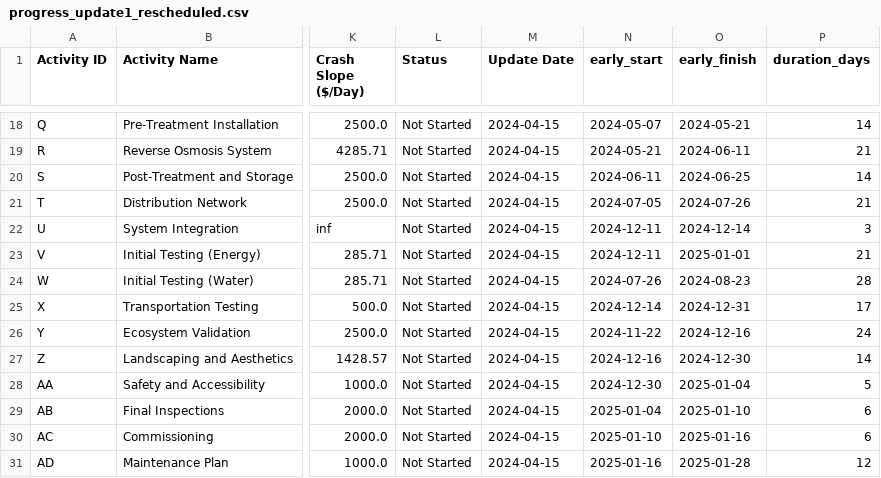
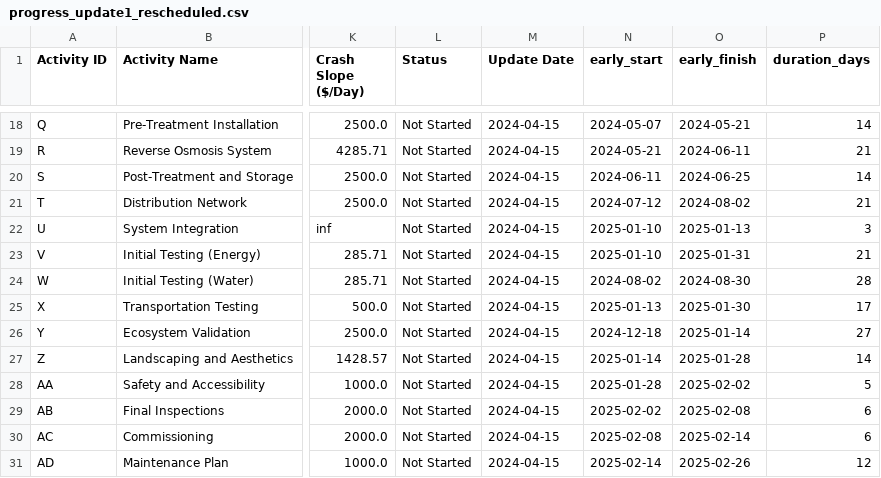
Before and after one commit to kali-Gaurav/CONSTRUCTION-PROJECT, a CSV file: progress_update1_rescheduled.csv, drawn as a sheet; only a part is shown, gaps mark what is left out; the diff covers the shown part only; the diff names each change by its address in the sheet, - before the commit and + after, or states it on an @@ line.

```diff
--- a/progress_update1_rescheduled.csv
+++ b/progress_update1_rescheduled.csv
-N21 (early_start): 2024-07-05
+N21 (early_start): 2024-07-12
-O21 (early_finish): 2024-07-26
+O21 (early_finish): 2024-08-02
-N22:N23 (early_start): 2024-12-11
+N22:N23 (early_start): 2025-01-10
-O22 (early_finish): 2024-12-14
+O22 (early_finish): 2025-01-13
-O23 (early_finish): 2025-01-01
+O23 (early_finish): 2025-01-31
-N24 (early_start): 2024-07-26
+N24 (early_start): 2024-08-02
-O24 (early_finish): 2024-08-23
+O24 (early_finish): 2024-08-30
-N25 (early_start): 2024-12-14
+N25 (early_start): 2025-01-13
-O25 (early_finish): 2024-12-31
+O25 (early_finish): 2025-01-30
-N26 (early_start): 2024-11-22
+N26 (early_start): 2024-12-18
-O26 (early_finish): 2024-12-16
+O26 (early_finish): 2025-01-14
-P26 (duration_days): 24
+P26 (duration_days): 27
-N27 (early_start): 2024-12-16
+N27 (early_start): 2025-01-14
-O27 (early_finish): 2024-12-30
+O27 (early_finish): 2025-01-28
-N28 (early_start): 2024-12-30
+N28 (early_start): 2025-01-28
-O28 (early_finish): 2025-01-04
+O28 (early_finish): 2025-02-02
-N29 (early_start): 2025-01-04
+N29 (early_start): 2025-02-02
-O29 (early_finish): 2025-01-10
+O29 (early_finish): 2025-02-08
-N30 (early_start): 2025-01-10
+N30 (early_start): 2025-02-08
-O30 (early_finish): 2025-01-16
+O30 (early_finish): 2025-02-14
-N31 (early_start): 2025-01-16
+N31 (early_start): 2025-02-14
-O31 (early_finish): 2025-01-28
+O31 (early_finish): 2025-02-26
```
Also changed, not shown: 20 edited cells elsewhere in this file, progress_update2.csv, progress_update2_rescheduled.csv, 4 other files.
